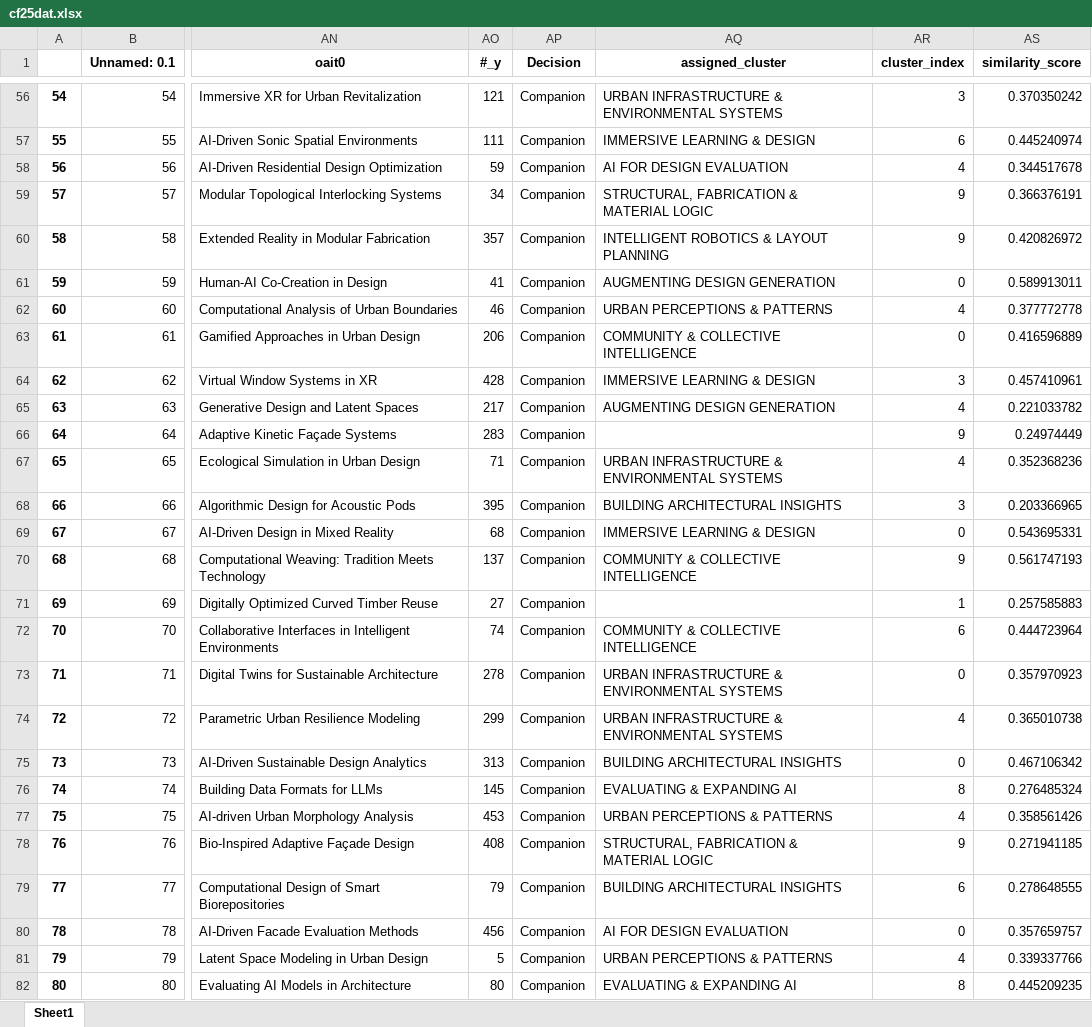
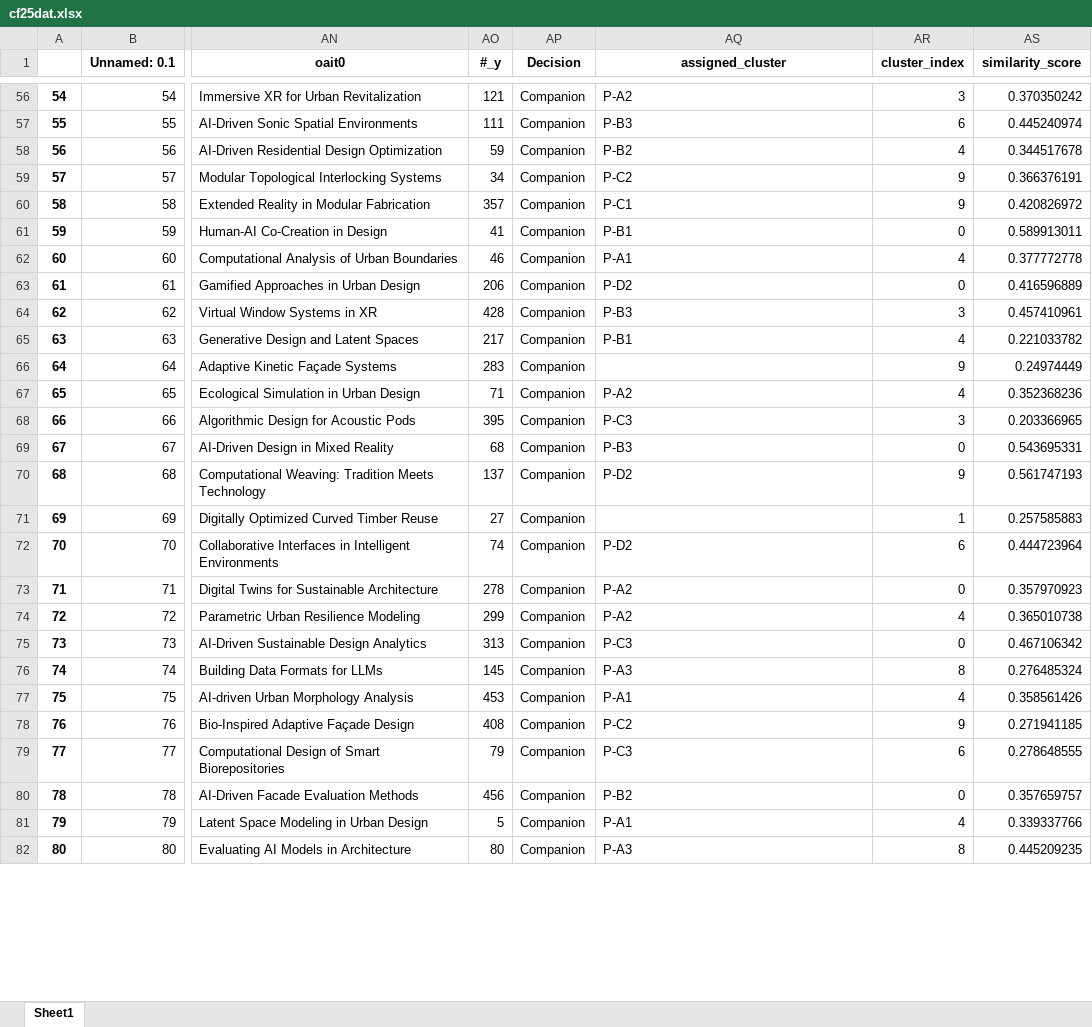
Before and after one commit to clementinec/clementinec.github.io, an Excel workbook: images/events/cf25dat.xlsx, sheet Sheet1, drawn as a sheet; only a part is shown, gaps mark what is left out; values as stored, in another font and other column widths than the file's, no borders; the diff covers the shown part only; the diff names each change by its address in the sheet, - before the commit and + after, or states it on an @@ line.

```diff
--- a/images/events/cf25dat.xlsx (sheet Sheet1)
+++ b/images/events/cf25dat.xlsx (sheet Sheet1)
-AQ56 (assigned_cluster): URBAN INFRASTRUCTURE & ENVIRONMENTAL SYSTEMS
+AQ56 (assigned_cluster): P-A2
-AQ57 (assigned_cluster): IMMERSIVE LEARNING & DESIGN
+AQ57 (assigned_cluster): P-B3
-AQ58 (assigned_cluster): AI FOR DESIGN EVALUATION
+AQ58 (assigned_cluster): P-B2
-AQ59 (assigned_cluster): STRUCTURAL, FABRICATION & MATERIAL LOGIC
+AQ59 (assigned_cluster): P-C2
-AQ60 (assigned_cluster): INTELLIGENT ROBOTICS & LAYOUT PLANNING
+AQ60 (assigned_cluster): P-C1
-AQ61 (assigned_cluster): AUGMENTING DESIGN GENERATION
+AQ61 (assigned_cluster): P-B1
-AQ62 (assigned_cluster): URBAN PERCEPTIONS & PATTERNS
+AQ62 (assigned_cluster): P-A1
-AQ63 (assigned_cluster): COMMUNITY & COLLECTIVE INTELLIGENCE
+AQ63 (assigned_cluster): P-D2
-AQ64 (assigned_cluster): IMMERSIVE LEARNING & DESIGN
+AQ64 (assigned_cluster): P-B3
-AQ65 (assigned_cluster): AUGMENTING DESIGN GENERATION
+AQ65 (assigned_cluster): P-B1
-AQ67 (assigned_cluster): URBAN INFRASTRUCTURE & ENVIRONMENTAL SYSTEMS
+AQ67 (assigned_cluster): P-A2
-AQ68 (assigned_cluster): BUILDING ARCHITECTURAL INSIGHTS
+AQ68 (assigned_cluster): P-C3
-AQ69 (assigned_cluster): IMMERSIVE LEARNING & DESIGN
+AQ69 (assigned_cluster): P-B3
-AQ70 (assigned_cluster): COMMUNITY & COLLECTIVE INTELLIGENCE
+AQ70 (assigned_cluster): P-D2
-AQ72 (assigned_cluster): COMMUNITY & COLLECTIVE INTELLIGENCE
+AQ72 (assigned_cluster): P-D2
-AQ73:AQ74 (assigned_cluster): URBAN INFRASTRUCTURE & ENVIRONMENTAL SYSTEMS
+AQ73:AQ74 (assigned_cluster): P-A2
-AQ75 (assigned_cluster): BUILDING ARCHITECTURAL INSIGHTS
+AQ75 (assigned_cluster): P-C3
-AQ76 (assigned_cluster): EVALUATING & EXPANDING AI
+AQ76 (assigned_cluster): P-A3
-AQ77 (assigned_cluster): URBAN PERCEPTIONS & PATTERNS
+AQ77 (assigned_cluster): P-A1
-AQ78 (assigned_cluster): STRUCTURAL, FABRICATION & MATERIAL LOGIC
+AQ78 (assigned_cluster): P-C2
-AQ79 (assigned_cluster): BUILDING ARCHITECTURAL INSIGHTS
+AQ79 (assigned_cluster): P-C3
-AQ80 (assigned_cluster): AI FOR DESIGN EVALUATION
+AQ80 (assigned_cluster): P-B2
-AQ81 (assigned_cluster): URBAN PERCEPTIONS & PATTERNS
+AQ81 (assigned_cluster): P-A1
-AQ82 (assigned_cluster): EVALUATING & EXPANDING AI
+AQ82 (assigned_cluster): P-A3
```
Also changed, not shown: 56 edited cells elsewhere in this sheet, 2 other files.
